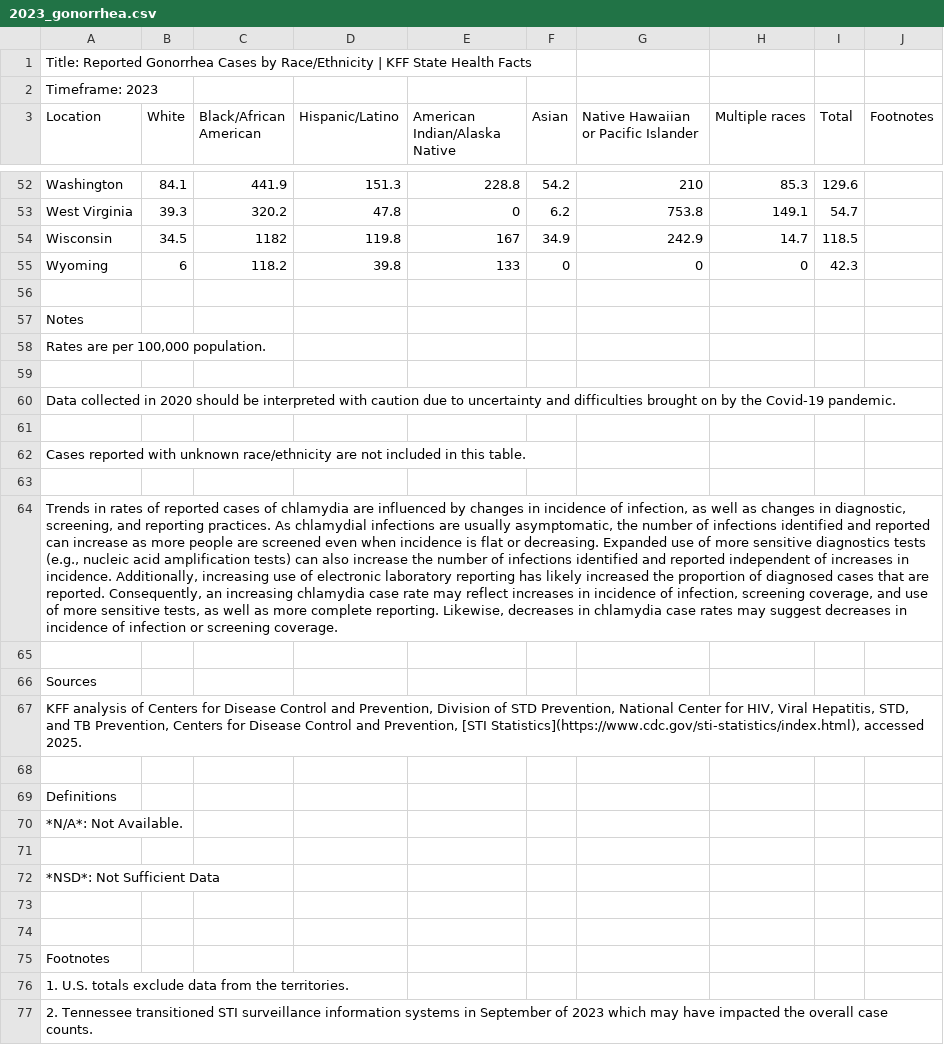
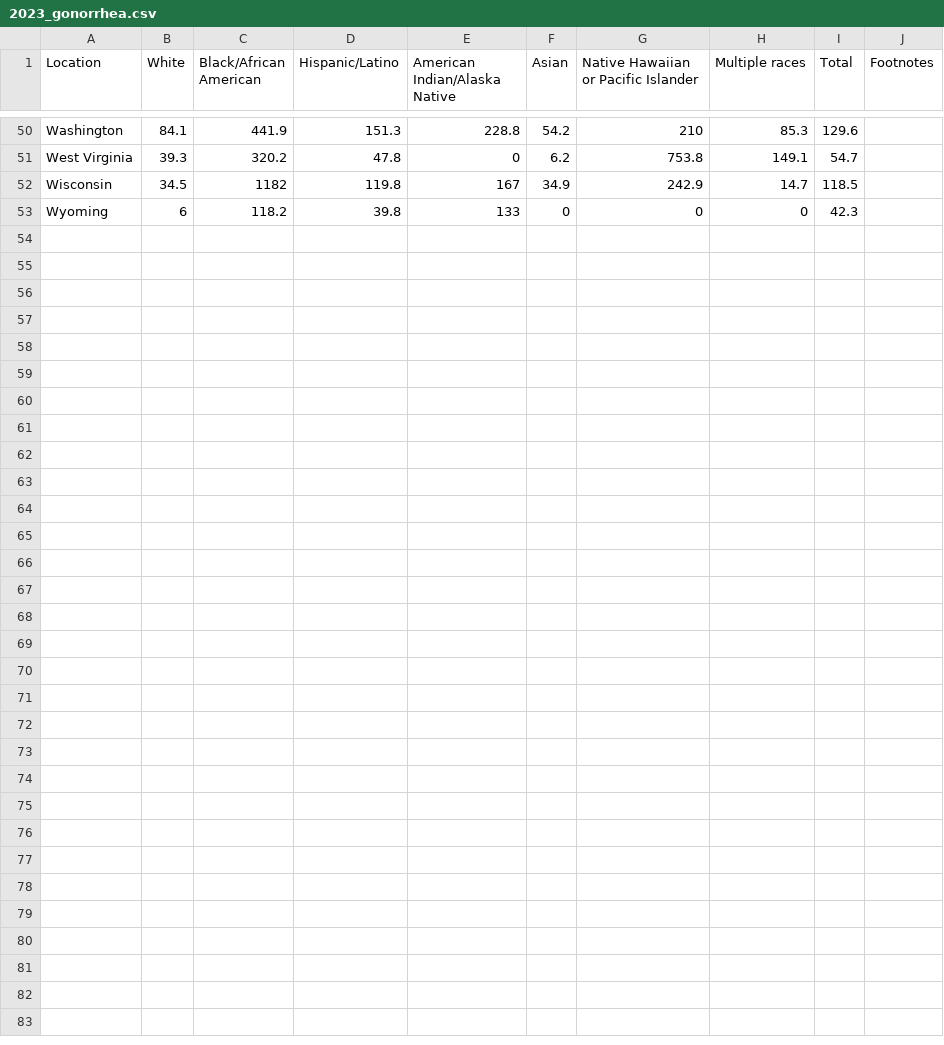
Before and after one commit to bhedgemon/maternity-mortality-rates, a CSV file: test combined data/2023_gonorrhea.csv, drawn as a sheet; only a part is shown, gaps mark what is left out; the diff names each change by its address in the sheet, - before the commit and + after, or states it on an @@ line.

```diff
--- a/test combined data/2023_gonorrhea.csv
+++ b/test combined data/2023_gonorrhea.csv
-row 1: Title: Reported Gonorrhea Cases by Race/Ethnicity | KFF State Health Facts
-row 2: Timeframe: 2023
-row 56: (empty)
-row 57: Notes
-row 58: Rates are per 100,000 population.
-row 59: (empty)
-row 60: Data collected in 2020 should be interpreted with caution due to uncertainty and difficulties brought on by the Covid-19 pandemic.
-row 61: (empty)
-row 62: Cases reported with unknown race/ethnicity are not included in this table.
-row 63: (empty)
-row 64: Trends in rates of reported cases of chlamydia are influenced by changes in incidence of infection, as well as changes in diagnostic, screening, and reporting practices. As chlamydial infections are usually asymptomatic, the number of infections identified and reported can increase as more people are screened even when incidence is flat or decreasing. Expanded use of more sensitive diagnostics tests (e.g., nucleic acid amplification tests) can also increase the number of infections identified and reported independent of increases in incidence. Additionally, increasing use of electronic laboratory reporting has likely increased the proportion of diagnosed cases that are reported. Consequently, an increasing chlamydia case rate may reflect increases in incidence of infection, screening coverage, and use of more sensitive tests, as well as more complete reporting. Likewise, decreases in chlamydia case rates may suggest decreases in incidence of infection or screening coverage.
-row 65: (empty)
-row 66: Sources
-row 67: KFF analysis of Centers for Disease Control and Prevention, Division of STD Prevention, National Center for HIV, Viral Hepatitis, STD, and TB Prevention, Centers for Disease Control and Prevention, [STI Statistics](https://www.cdc.gov/sti-statistics/index.html), accessed 2025.
-row 68: (empty)
-row 69: Definitions
-row 70: *N/A*: Not Available.
-row 71: (empty)
-row 72: *NSD*: Not Sufficient Data
-row 73: (empty)
-row 74: (empty)
-row 75: Footnotes
-row 76: 1. U.S. totals exclude data from the territories.
-row 77: 2. Tennessee transitioned STI surveillance information systems in September of 2023 which may have impacted the overall case counts.
```
Also changed, not shown: test combined data/2020_gonorrhea.csv, test combined data/2021_gonorrhea.csv, 5 other files.
